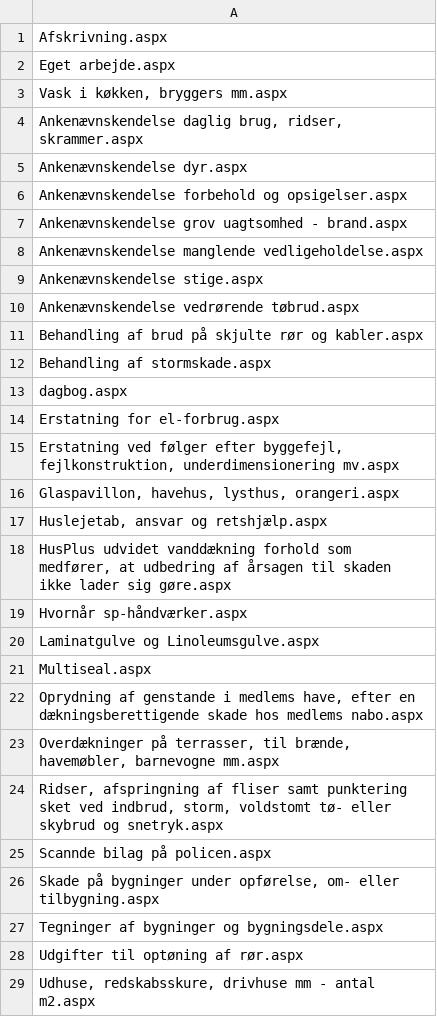
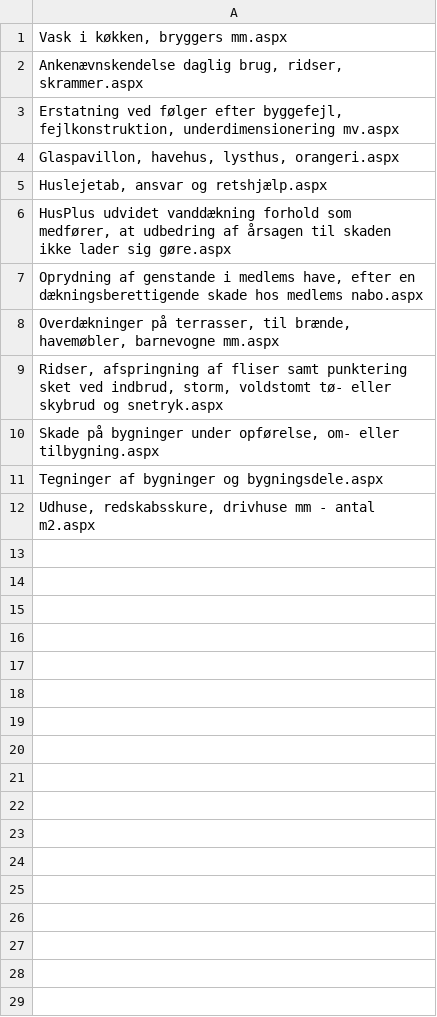
Before and after one commit to nda1974/SPCommunity, a CSV file: SPOApp/SPOApp/SPOApp/logfiles/linksInManuals.csv, drawn as a sheet.

```diff
--- a/SPOApp/SPOApp/SPOApp/logfiles/linksInManuals.csv
+++ b/SPOApp/SPOApp/SPOApp/logfiles/linksInManuals.csv
@@ -1,15 +1,3 @@
-Afskrivning.aspx;
-Eget arbejde.aspx;
 Vask i køkken, bryggers mm.aspx;
 Ankenævnskendelse daglig brug, ridser, skrammer.aspx;
-Ankenævnskendelse dyr.aspx;
-Ankenævnskendelse forbehold og opsigelser.aspx;
-Ankenævnskendelse grov uagtsomhed - brand.aspx;
-Ankenævnskendelse manglende vedligeholdelse.aspx;
-Ankenævnskendelse stige.aspx;
-Ankenævnskendelse vedrørende tøbrud.aspx;
-Behandling af brud på skjulte rør og kabler.aspx;
-Behandling af stormskade.aspx;
-dagbog.aspx;
-Erstatning for el-forbrug.aspx;
 Erstatning ved følger efter byggefejl, fejlkonstruktion, underdimensionering mv.aspx;
@@ -18,5 +6,2 @@ Huslejetab, ansvar og retshjælp.aspx;
 HusPlus udvidet vanddækning forhold som medfører, at udbedring af årsagen til skaden ikke lader sig gøre.aspx;
-Hvornår sp-håndværker.aspx;
-Laminatgulve og Linoleumsgulve.aspx;
-Multiseal.aspx;
 Oprydning af genstande i medlems have, efter en dækningsberettigende skade hos medlems nabo.aspx;
@@ -24,6 +9,4 @@ Overdækninger på terrasser, til brænde, havemøbler, barnevogne mm.aspx;
 Ridser, afspringning af fliser samt punktering sket ved indbrud, storm, voldstomt tø- eller skybrud og snetryk.aspx;
-Scannde bilag på policen.aspx;
 Skade på bygninger under opførelse, om- eller tilbygning.aspx;
 Tegninger af bygninger og bygningsdele.aspx;
-Udgifter til optøning af rør.aspx;
 Udhuse, redskabsskure, drivhuse mm - antal m2.aspx;
```
Also changed, not shown: Powershell/MigratePages/ImportFiles/BygCSVRepair.csv, 1 other file.
